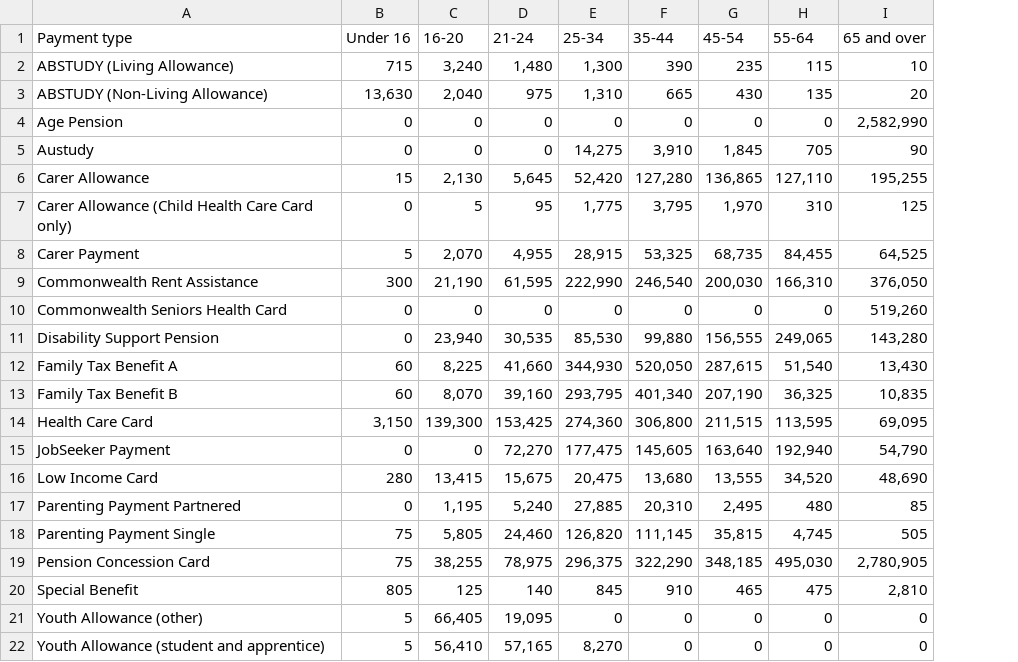
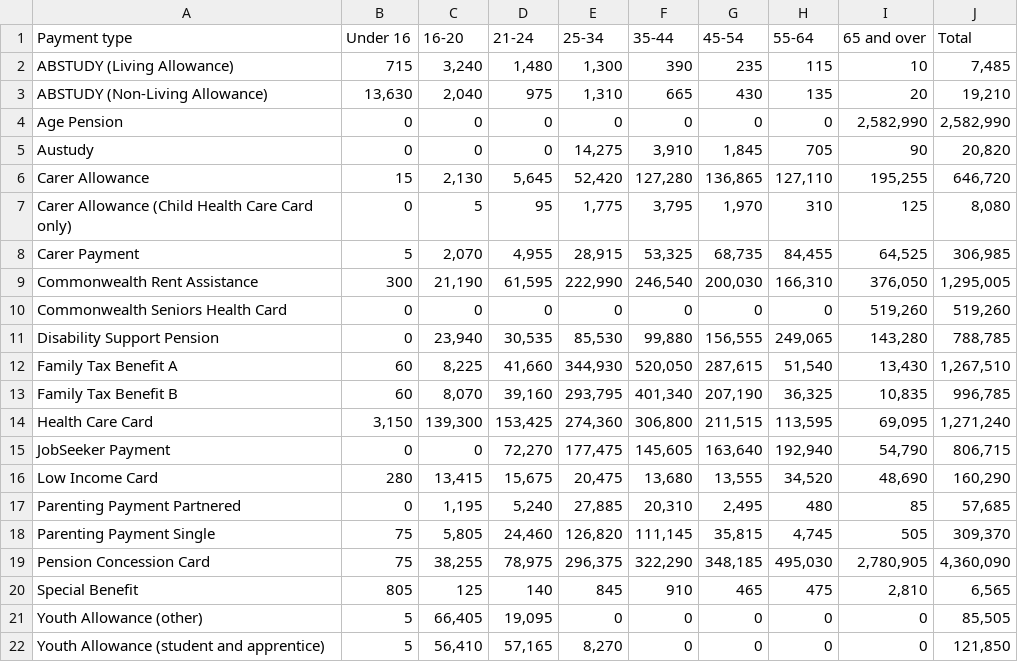
Before and after one commit to hxuul/FIT3179-VIS-2, a CSV file: VIS/age/age.csv, drawn as a sheet; the diff names each change by its address in the sheet, - before the commit and + after, or states it on an @@ line.

Commit message:
add total feature

```diff
--- a/VIS/age/age.csv
+++ b/VIS/age/age.csv
+column J (Total), rows 2-22: 7,485 | 19,210 | 2,582,990 | 20,820 | 646,720 | 8,080 | 306,985 | 1,295,005 | 519,260 | 788,785 | 1,267,510 | 996,785 | 1,271,240 | 806,715 | 160,290 | 57,685 | 309,370 | 4,360,090 | 6,565 | 85,505 | 121,850
```
